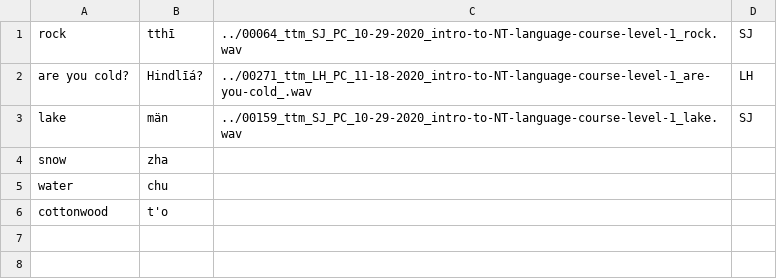
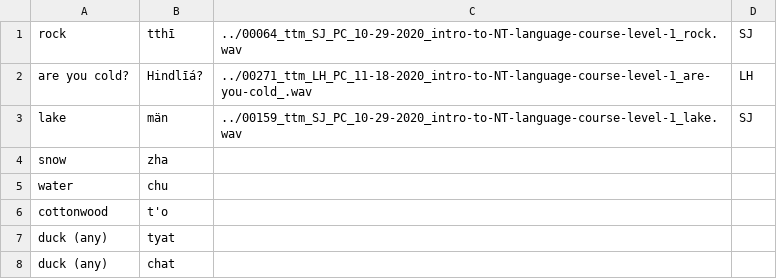
Before and after one commit to BaileyTrotter/mtd-starter, a CSV file: data/birds.csv, drawn as a sheet; the diff names each change by its address in the sheet, - before the commit and + after, or states it on an @@ line.

```diff
--- a/data/birds.csv
+++ b/data/birds.csv
+row 7: duck (any) | tyat
+row 8: duck (any) | chat
```
Also changed, not shown: 4 other files.
